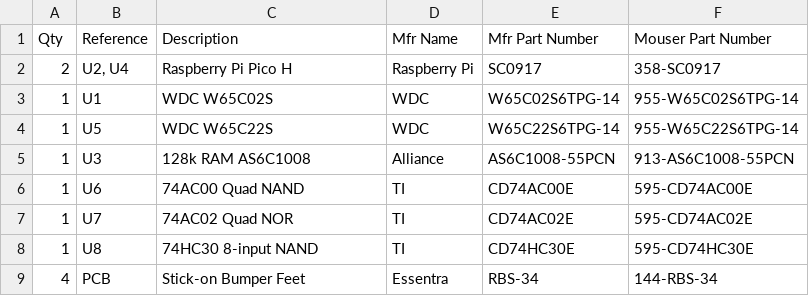
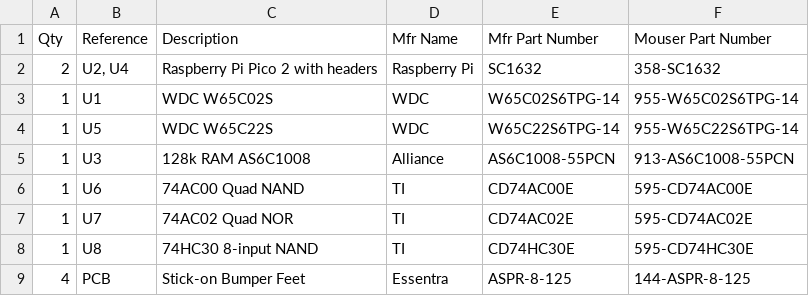
Before and after one commit to picocomputer/picocomputer.github.io, a CSV file: docs/source/_static/rp6502-reva-active.csv, drawn as a sheet.

```diff
--- a/docs/source/_static/rp6502-reva-active.csv
+++ b/docs/source/_static/rp6502-reva-active.csv
@@ -1,3 +1,3 @@
 "Qty","Reference","Description","Mfr Name","Mfr Part Number","Mouser Part Number"
-"2","U2, U4","Raspberry Pi Pico H","Raspberry Pi","SC0917","358-SC0917"
+"2","U2, U4","Raspberry Pi Pico 2 with headers","Raspberry Pi","SC1632","358-SC1632"
 "1","U1","WDC W65C02S","WDC","W65C02S6TPG-14","955-W65C02S6TPG-14"
@@ -8,2 +8,2 @@
 "1","U8","74HC30 8-input NAND","TI","CD74HC30E","595-CD74HC30E"
-"4","PCB","Stick-on Bumper Feet","Essentra","RBS-34","144-RBS-34"
+"4","PCB","Stick-on Bumper Feet","Essentra","ASPR-8-125","144-ASPR-8-125"
```
Also changed, not shown: docs/source/_static/rp6502-reva-full.csv, docs/source/_static/rp6502-reva-picos.csv.
